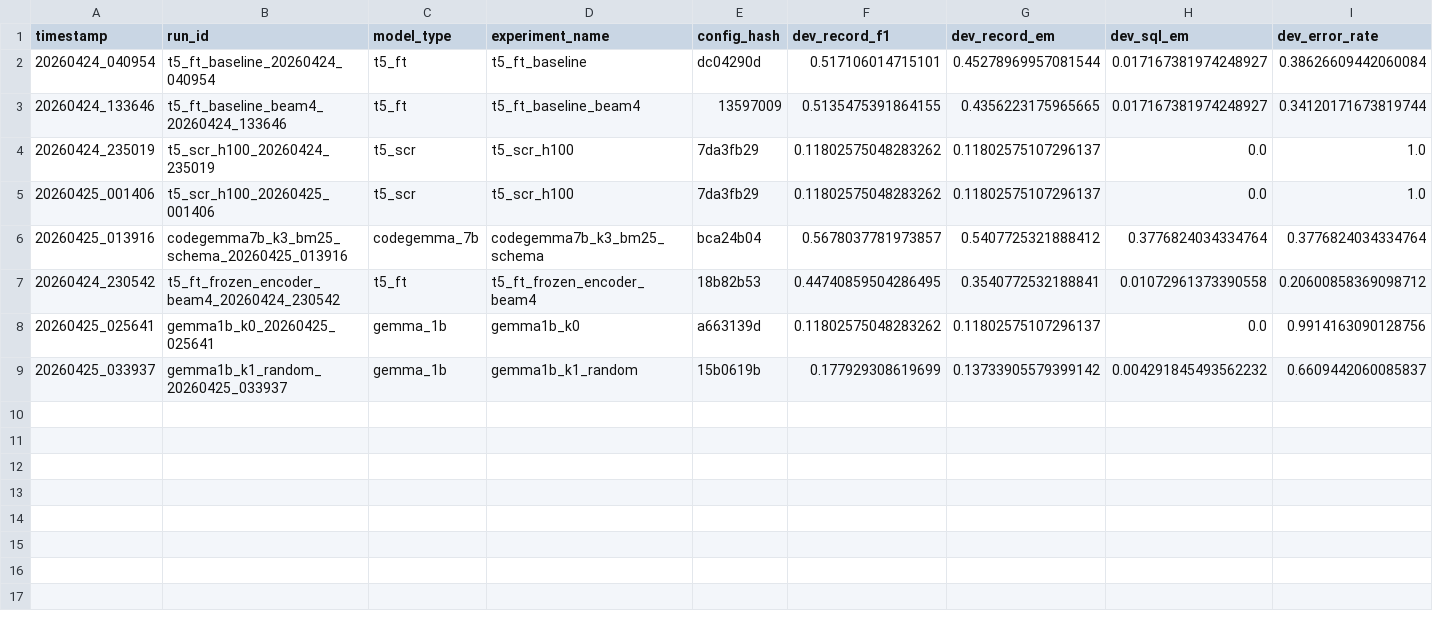
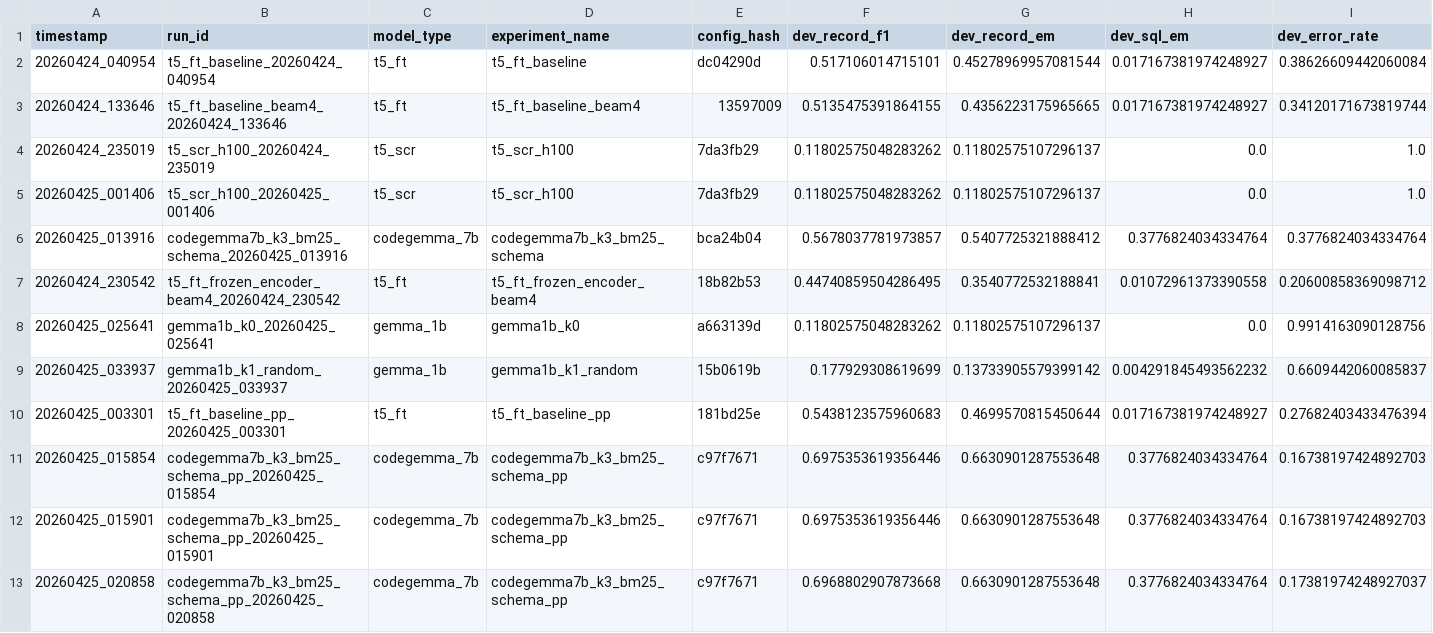
Before and after one commit to D-Tony2020/LM-A3, a CSV file: experiments/registry.csv, drawn as a sheet; only a part is shown; rows hold the shown columns only; the diff names each change by its address in the sheet, - before the commit and + after, or states it on an @@ line.

Commit message:
Phase 1 sprint: paren-balance post-proc + compact schema + new configs
Three pieces:

1. Paren-balance post-processing (tools/balance_parens.py + tools/apply_
   postprocess.py). Error analysis on iter 001 showed 23.6% of dev queries
   errored on unbalanced parentheses; adding a single deterministic balance
   pass over the saved SQL strings recovers most of them. Concrete impact:

     T5 ft (iter 001):  dev F1 0.5171 -> 0.5438  (+0.027)
     CodeGemma k=3 BM25 schema:
                        dev F1 0.5678 -> 0.6975  (+0.13)
                        dev err  37.8% -> 17.4%

   make_submission.py now picks the _pp variants for the canonical
   results/t5_ft_test.{sql,pkl} and results/test_test.{sql,pkl} files.

2. Compact-schema utility (tools/compact_schema.py). Converts the 23 KB
   raw JSON in data/flight_database.schema to a ~4 KB DDL-style summary
   (table -> column list + foreign-key links). Wired through
   colab_train.py via a new compact_schema config flag, so future LLM
   prompting runs do not overflow CodeGemma's 8 K context window.

3. Sprint configs for Phase 2 Colab batch (colab_train.py):
   - t5_ft_h100_long       (lr=3e-4, 20 epochs, AMP, bs=64)
   - codegemma7b_k3_compact_schema     (compact schema)
   - codegemma7b_k5_bm25_compact_schema (k=5)
   - gemma3_12b_k3_bm25_compact_schema (bigger model)

Also patches utils.compute_record with a 5-second per-query SQLite
progress-handler cap. Without this, paren-balance can turn a syntactically
broken query into a syntactically valid Cartesian product over many tables
that runs for hours; ThreadPoolExecutor.shutdown(wait=True) inside
compute_records would then block the whole pool. Set_progress_handler
is the only mechanism that aborts SQLite mid-query from a worker thread.

prompting_harness.DEFAULT_SYSTEM extended with explicit SQLite conventions
(SELECT DISTINCT, table aliasing with numeric suffix, airport_service
join, uppercase city literals, default year 1991). Affects all subsequent
Gemma / CodeGemma prompting runs starting Phase 2.

```diff
--- a/experiments/registry.csv
+++ b/experiments/registry.csv
+row 10: 20260425_003301 | t5_ft_baseline_pp_20260425_003301 | t5_ft | t5_ft_baseline_pp | 181bd25e | 0.5438123575960683 | 0.4699570815450644 | 0.017167381974248927 | 0.27682403433476394
+row 11: 20260425_015854 | codegemma7b_k3_bm25_schema_pp_20260425_015854 | codegemma_7b | codegemma7b_k3_bm25_schema_pp | c97f7671 | 0.6975353619356446 | 0.6630901287553648 | 0.3776824034334764 | 0.16738197424892703
+row 12: 20260425_015901 | codegemma7b_k3_bm25_schema_pp_20260425_015901 | codegemma_7b | codegemma7b_k3_bm25_schema_pp | c97f7671 | 0.6975353619356446 | 0.6630901287553648 | 0.3776824034334764 | 0.16738197424892703
+row 13: 20260425_020858 | codegemma7b_k3_bm25_schema_pp_20260425_020858 | codegemma_7b | codegemma7b_k3_bm25_schema_pp | c97f7671 | 0.6968802907873668 | 0.6630901287553648 | 0.3776824034334764 | 0.17381974248927037
```
Also changed, not shown: 19 other files.
